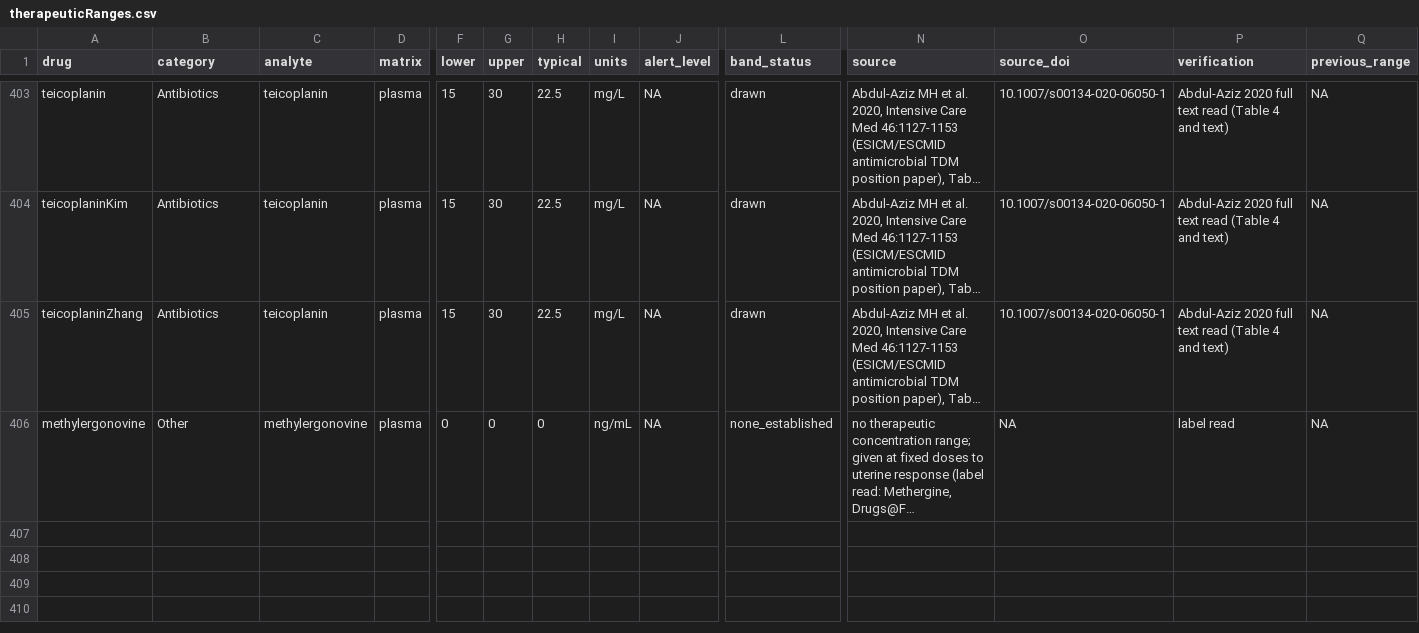
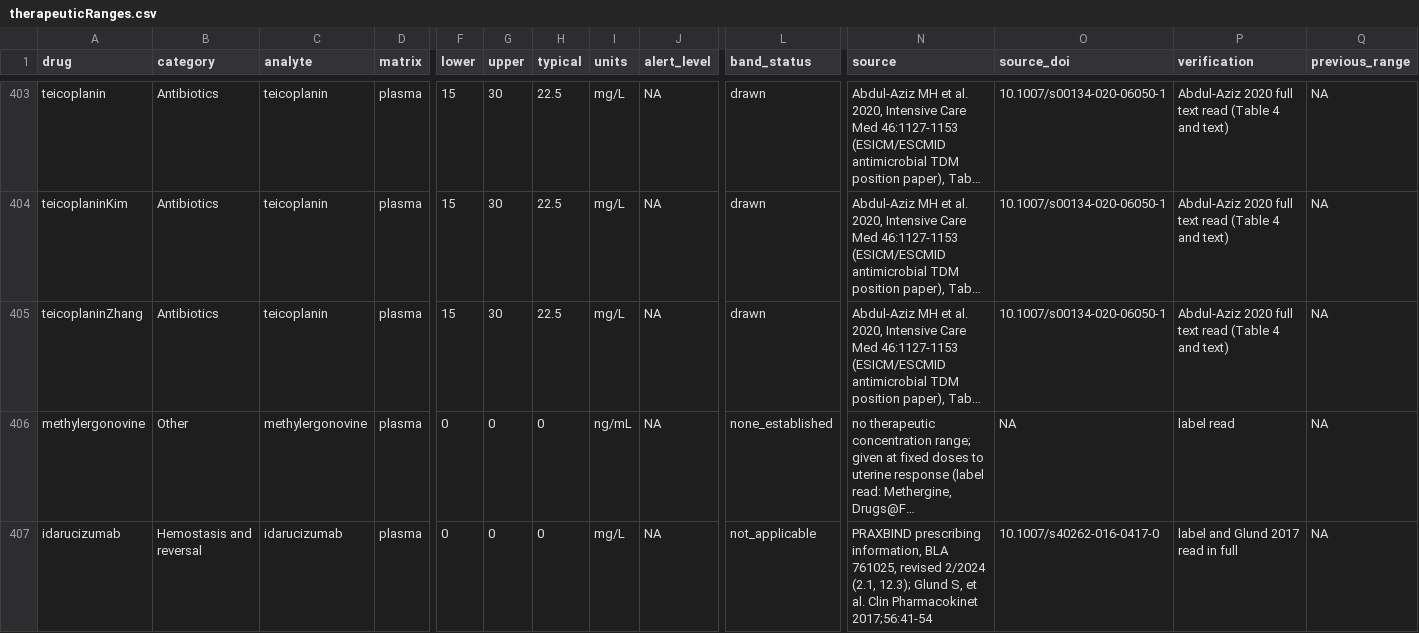
Before and after one commit to StevenLShafer/stanpumpR, a CSV file: inst/extdata/therapeuticRanges.csv, drawn as a sheet; only a part is shown, gaps mark what is left out; long unchanged cells end in …; rows hold the shown columns only; the diff names each change by its address in the sheet, - before the commit and + after, or states it on an @@ line.

```diff
--- a/inst/extdata/therapeuticRanges.csv
+++ b/inst/extdata/therapeuticRanges.csv
+row 407: idarucizumab | Hemostasis and reversal | idarucizumab | plasma | 0 | 0 | 0 | mg/L | NA | not_applicable | PRAXBIND prescribing information, BLA 761025, revised 2/2024 (2.1, 12.3); Glund S, et al. Clin Pharmacokinet 2017;56:41-54 | 10.1007/s40262-016-0417-0 | label and Glund 2017 read in full | NA
```
Also changed, not shown: docs/library-expansion/plan.csv, inst/extdata/drugDefaults_global.csv, 14 other files.
